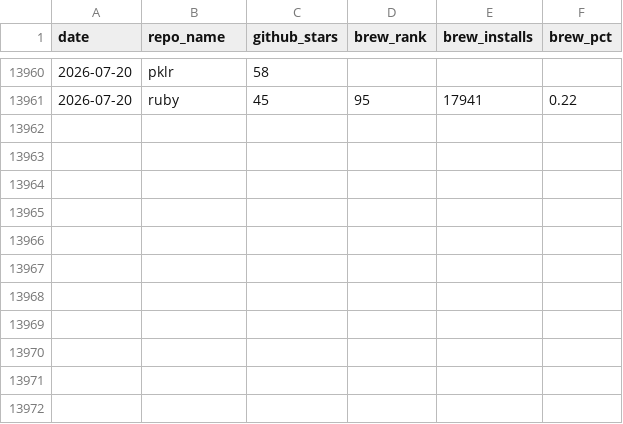
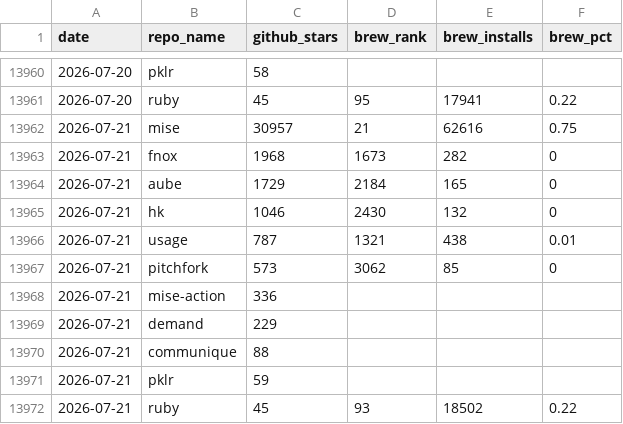
Before and after one commit to jdx/mise-analytics, a CSV file: top-repos.csv, drawn as a sheet; only a part is shown, gaps mark what is left out; the diff names each change by its address in the sheet, - before the commit and + after, or states it on an @@ line.

```diff
--- a/top-repos.csv
+++ b/top-repos.csv
+row 13962: 2026-07-21 | mise | 30957 | 21 | 62616 | 0.75
+row 13963: 2026-07-21 | fnox | 1968 | 1673 | 282 | 0
+row 13964: 2026-07-21 | aube | 1729 | 2184 | 165 | 0
+row 13965: 2026-07-21 | hk | 1046 | 2430 | 132 | 0
+row 13966: 2026-07-21 | usage | 787 | 1321 | 438 | 0.01
+row 13967: 2026-07-21 | pitchfork | 573 | 3062 | 85 | 0
+row 13968: 2026-07-21 | mise-action | 336
+row 13969: 2026-07-21 | demand | 229
+row 13970: 2026-07-21 | communique | 88
+row 13971: 2026-07-21 | pklr | 59
+row 13972: 2026-07-21 | ruby | 45 | 93 | 18502 | 0.22
```
Also changed, not shown: aube-competitors.csv, competitors.csv, 16 other files.
